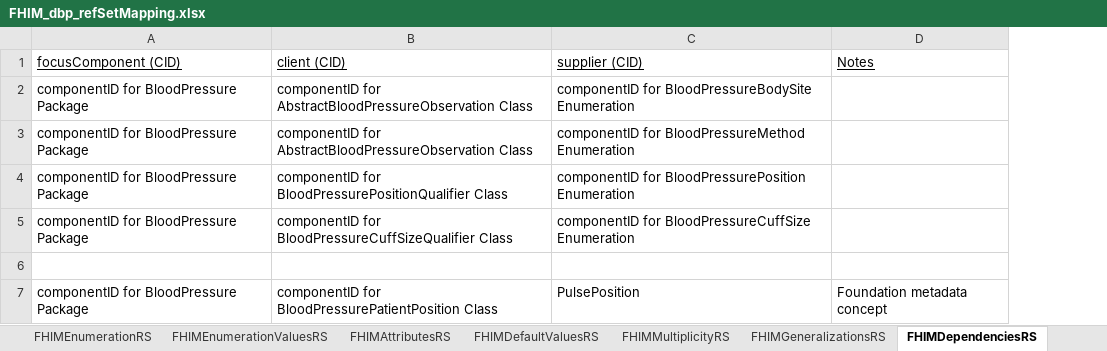
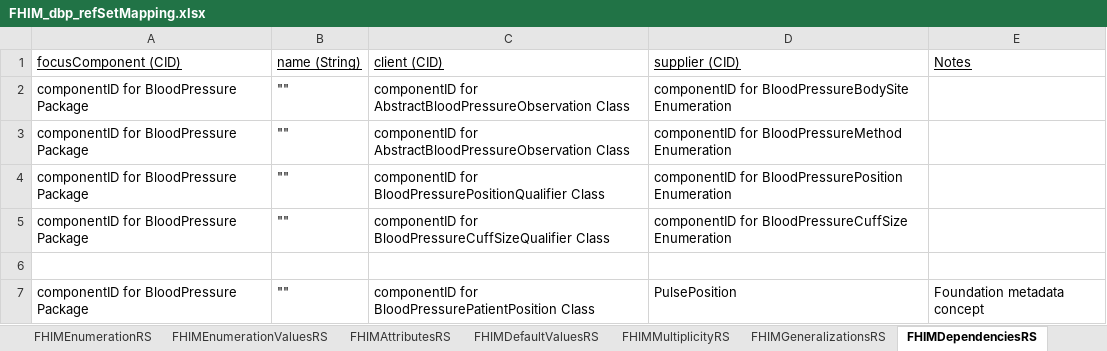
Before and after one commit to Apelon-VA/ISAAC, an Excel workbook: resources/fhim/FHIM_dbp_refSetMapping.xlsx, sheet FHIMDependenciesRS, drawn as a sheet; values as stored, in another font and other column widths than the file's, no borders; the diff names each change by its address in the sheet, - before the commit and + after, or states it on an @@ line.

```diff
--- a/resources/fhim/FHIM_dbp_refSetMapping.xlsx (sheet FHIMDependenciesRS)
+++ b/resources/fhim/FHIM_dbp_refSetMapping.xlsx (sheet FHIMDependenciesRS)
+column B, rows 1-7: name (String) | "" | "" | "" | "" |  | ""
```
Also changed, not shown: 2 other files.
